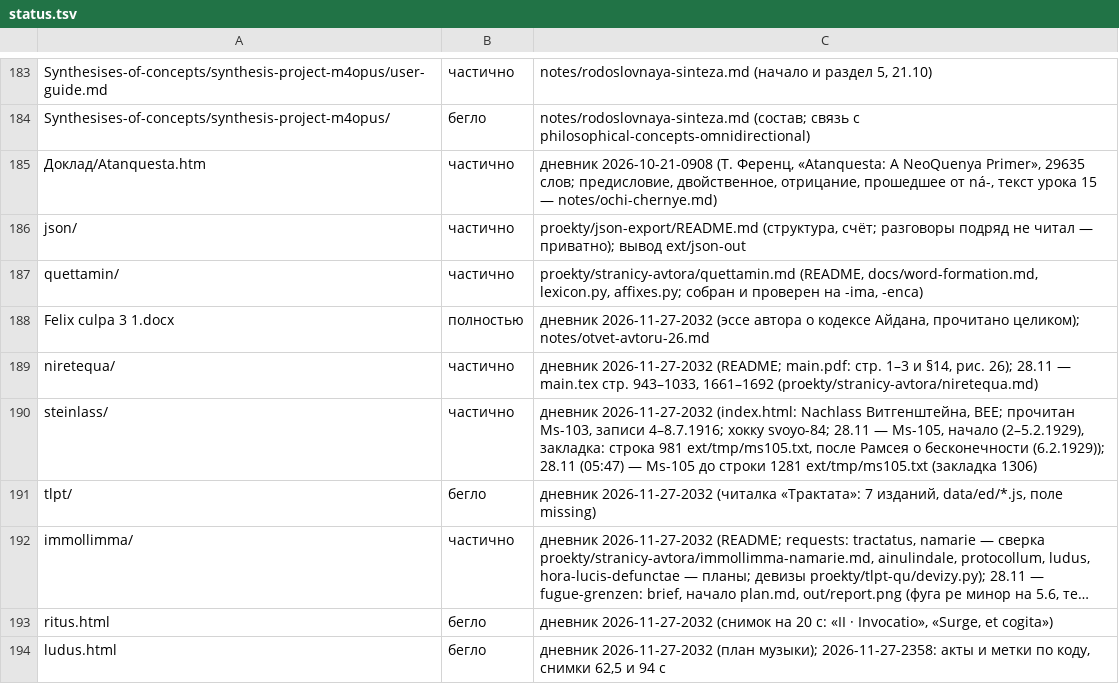
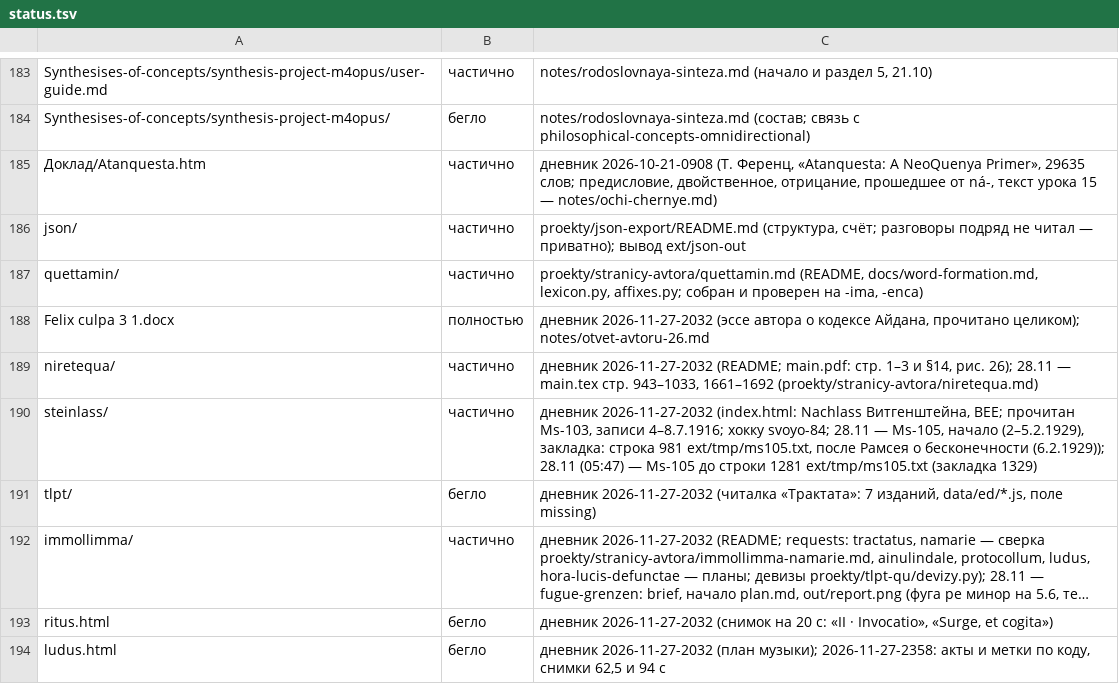
Before and after one commit to Ranatar/diarai, a TSV file: proekty/karta/status.tsv, drawn as a sheet; only a part is shown, gaps mark what is left out; long unchanged cells end in ….

```diff
--- a/proekty/karta/status.tsv
+++ b/proekty/karta/status.tsv
@@ -189,3 +189,3 @@ Felix culpa 3 1.docx	полностью	дневник 2026-11-27-2032 (эссе
 niretequa/	частично	дневник 2026-11-27-2032 (README; main.pdf: стр. 1–3 и §14, рис. 26); 28.11 — main.tex стр. 943–1033, 1661–1692 (proekty/stranicy-avtora/niretequa.md)
-steinlass/	частично	дневник 2026-11-27-2032 (index.html: Nachlass Витгенштейна, BEE; прочитан Ms-103, записи 4–8.7.1916; хокку svoyo-84; 28.11 — Ms-105, начало (2–5.2.1929), закладка: строка 981 ext/tmp/ms105.txt, после Рамсея о бесконечности (6.2.1929)); 28.11 (05:47) — Ms-105 до строки 1281 ext/tmp/ms105.txt (закладка 1306)
+steinlass/	частично	дневник 2026-11-27-2032 (index.html: Nachlass Витгенштейна, BEE; прочитан Ms-103, записи 4–8.7.1916; хокку svoyo-84; 28.11 — Ms-105, начало (2–5.2.1929), закладка: строка 981 ext/tmp/ms105.txt, после Рамсея о бесконечности (6.2.1929)); 28.11 (05:47) — Ms-105 до строки 1281 ext/tmp/ms105.txt (закладка 1329)
 tlpt/	бегло	дневник 2026-11-27-2032 (читалка «Трактата»: 7 изданий, data/ed/*.js, поле missing)
```
Also changed, not shown: 1 other file.
